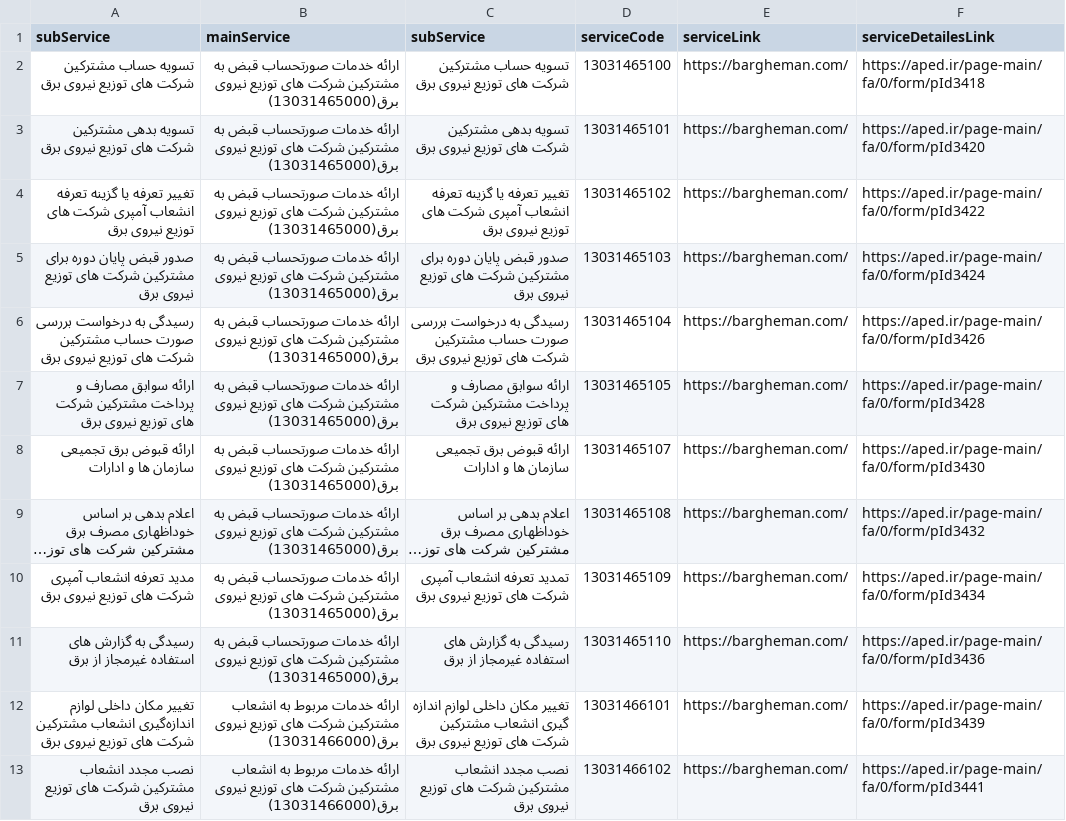
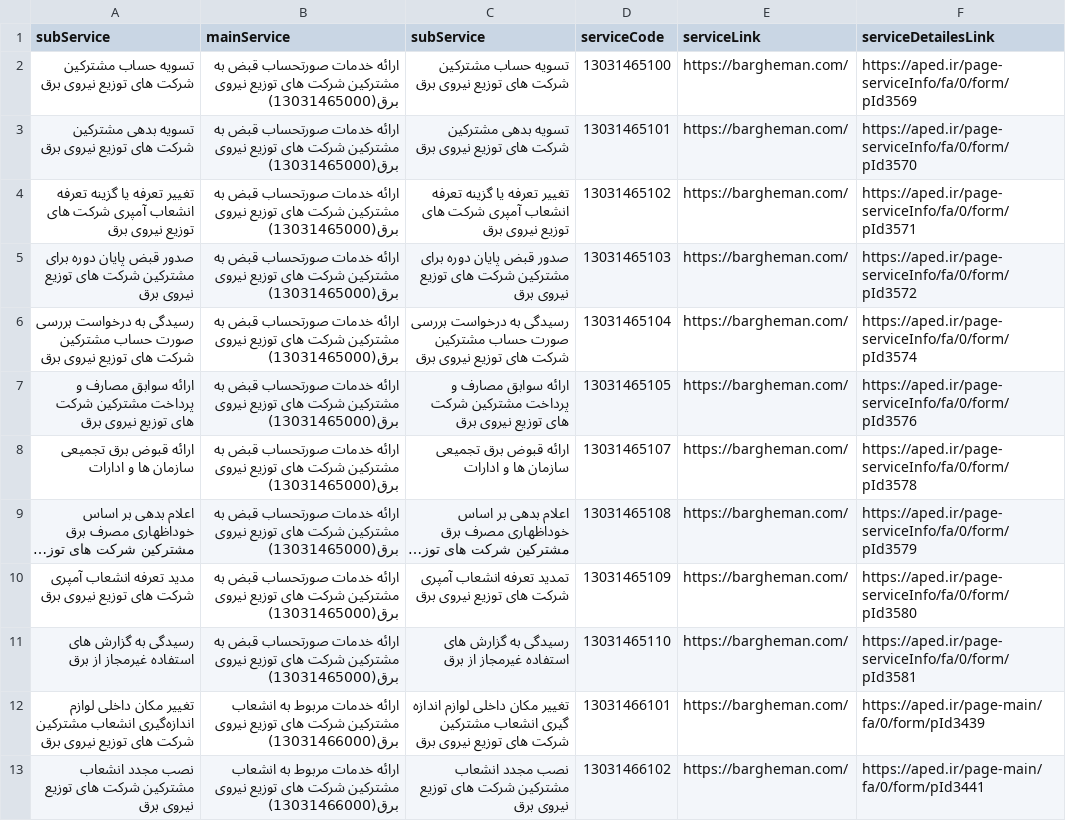
Before and after one commit to hghayebi/15-serviceInfo, a CSV file: src/data/raw-data.csv, drawn as a sheet; only a part is shown; long unchanged cells end in …; the diff names each change by its address in the sheet, - before the commit and + after, or states it on an @@ line.

Commit message:
addsmore info to xlsx file

```diff
--- a/src/data/raw-data.csv
+++ b/src/data/raw-data.csv
-F2 (serviceDetailesLink): https://aped.ir/page-main/fa/0/form/pId3418
+F2 (serviceDetailesLink): https://aped.ir/page-serviceInfo/fa/0/form/pId3569
-F3 (serviceDetailesLink): https://aped.ir/page-main/fa/0/form/pId3420
+F3 (serviceDetailesLink): https://aped.ir/page-serviceInfo/fa/0/form/pId3570
-F4 (serviceDetailesLink): https://aped.ir/page-main/fa/0/form/pId3422
+F4 (serviceDetailesLink): https://aped.ir/page-serviceInfo/fa/0/form/pId3571
-F5 (serviceDetailesLink): https://aped.ir/page-main/fa/0/form/pId3424
+F5 (serviceDetailesLink): https://aped.ir/page-serviceInfo/fa/0/form/pId3572
-F6 (serviceDetailesLink): https://aped.ir/page-main/fa/0/form/pId3426
+F6 (serviceDetailesLink): https://aped.ir/page-serviceInfo/fa/0/form/pId3574
-F7 (serviceDetailesLink): https://aped.ir/page-main/fa/0/form/pId3428
+F7 (serviceDetailesLink): https://aped.ir/page-serviceInfo/fa/0/form/pId3576
-F8 (serviceDetailesLink): https://aped.ir/page-main/fa/0/form/pId3430
+F8 (serviceDetailesLink): https://aped.ir/page-serviceInfo/fa/0/form/pId3578
-F9 (serviceDetailesLink): https://aped.ir/page-main/fa/0/form/pId3432
+F9 (serviceDetailesLink): https://aped.ir/page-serviceInfo/fa/0/form/pId3579
-F10 (serviceDetailesLink): https://aped.ir/page-main/fa/0/form/pId3434
+F10 (serviceDetailesLink): https://aped.ir/page-serviceInfo/fa/0/form/pId3580
-F11 (serviceDetailesLink): https://aped.ir/page-main/fa/0/form/pId3436
+F11 (serviceDetailesLink): https://aped.ir/page-serviceInfo/fa/0/form/pId3581
```
Also changed, not shown: 4 other files.
